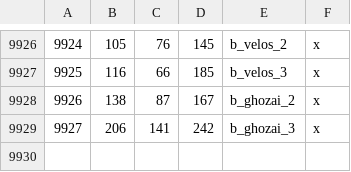
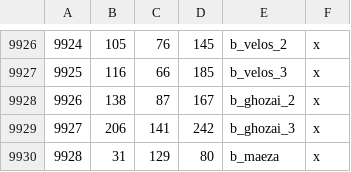
Before and after one commit to Legacy-Of-Valyria-Dev-Team/legacy-of-valyria, a CSV file: map_data/definition.csv, drawn as a sheet; only a part is shown, gaps mark what is left out; the diff names each change by its address in the sheet, - before the commit and + after, or states it on an @@ line.

```diff
--- a/map_data/definition.csv
+++ b/map_data/definition.csv
+row 9930: 9928 | 31 | 129 | 80 | b_maeza | x
```
Also changed, not shown: 39 other files.
